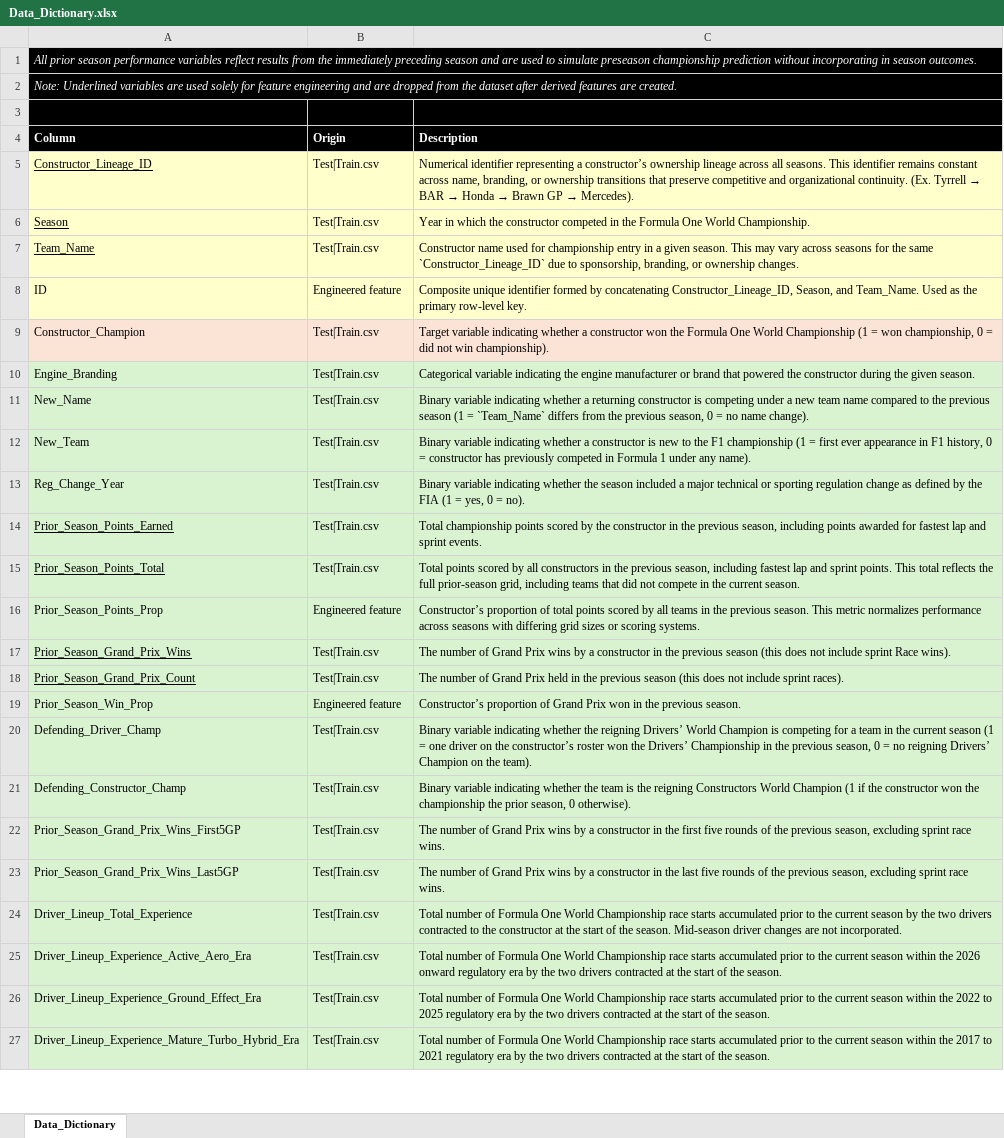
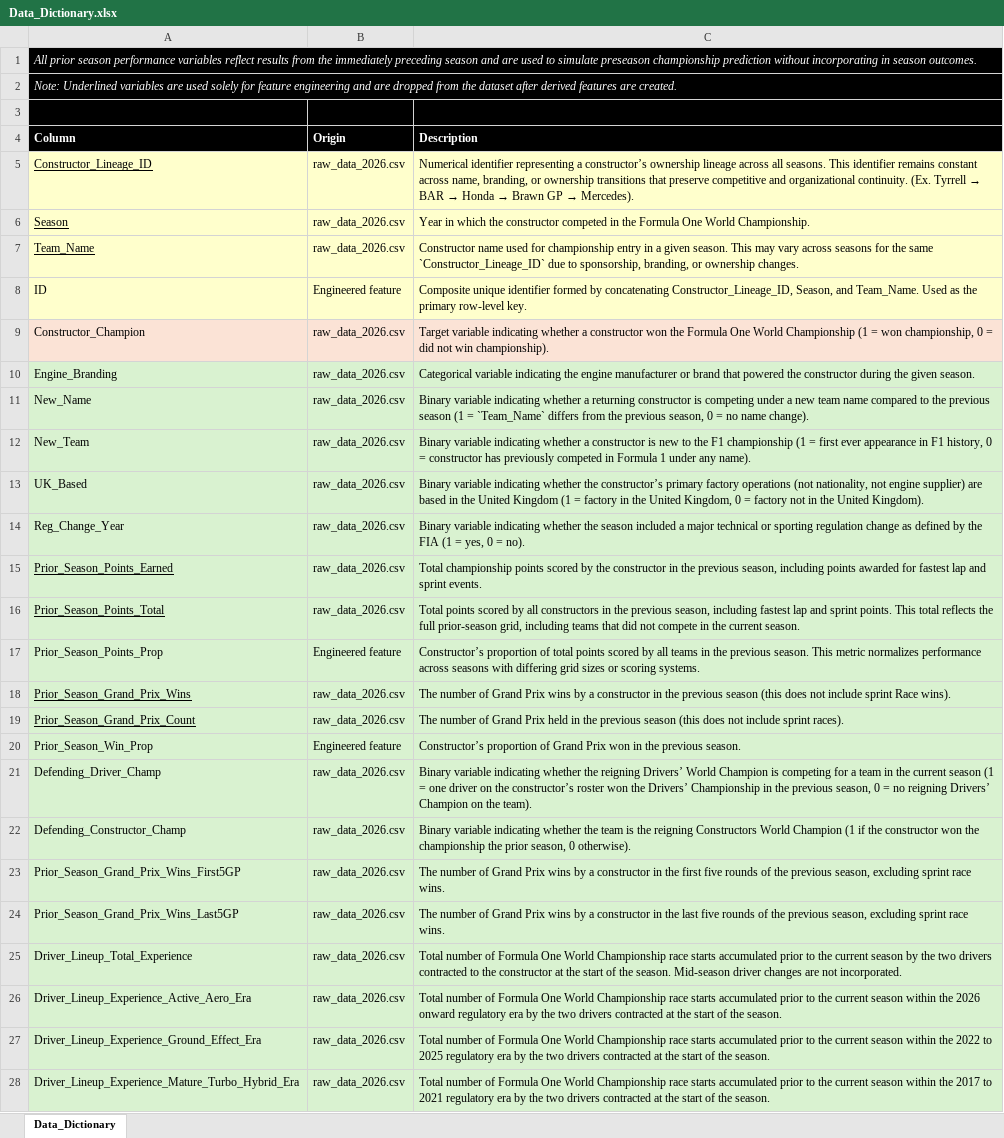
Before and after one commit to owen-simon/Formula-1-Constructor-Repository, an Excel workbook: Data_Dictionary.xlsx, sheet Data_Dictionary, drawn as a sheet; only a part is shown; values as stored, in another font and other column widths than the file's, no borders; addresses are those after the commit; the diff covers the shown part only; the diff names each change by its address in the sheet, - before the commit and + after, or states it on an @@ line.

Commit message:
Created `UK_Based` variable

```diff
--- a/Data_Dictionary.xlsx (sheet Data_Dictionary)
+++ b/Data_Dictionary.xlsx (sheet Data_Dictionary)
-B5:B7 (Origin): Test|Train.csv
+B5:B7 (Origin): raw_data_2026.csv
-B9:B12 (Origin): Test|Train.csv
+B9:B12 (Origin): raw_data_2026.csv
+row 13: UK_Based | raw_data_2026.csv | Binary variable indicating whether the constructor’s primary factory operations (not nationality, not engine supplier) are based in the United Kingdom (1 = factory in the United Kingdom, 0 = factory not in the United Kingdom).
-B14:B16 (Origin): Test|Train.csv
+B14:B16 (Origin): raw_data_2026.csv
-B18:B19 (Origin): Test|Train.csv
+B18:B19 (Origin): raw_data_2026.csv
-B21:B28 (Origin): Test|Train.csv
+B21:B28 (Origin): raw_data_2026.csv
```
Also changed, not shown: 19 edited cells elsewhere in this sheet, 1 other file.
